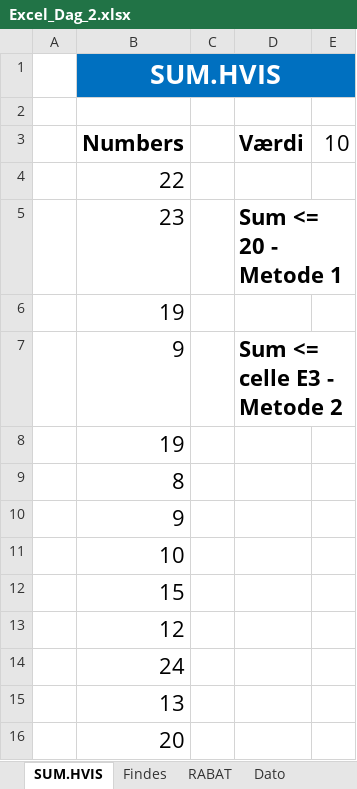
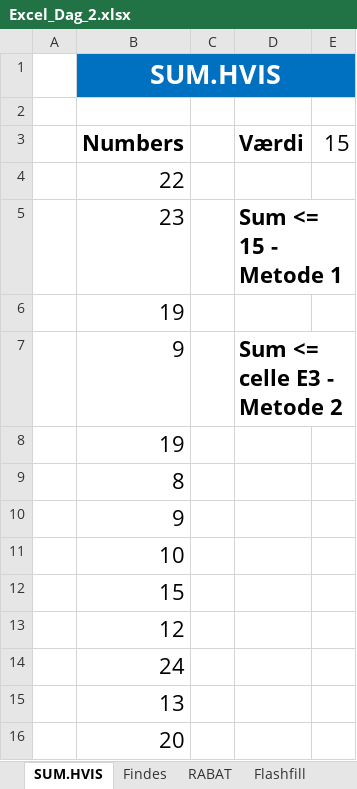
Before and after one commit to officegeek/DTU, an Excel workbook: filer/Excel_Dag_2.xlsx, sheet SUM.HVIS, drawn as a sheet; values as stored, in another font and other column widths than the file's, no borders; the diff names each change by its address in the sheet, - before the commit and + after, or states it on an @@ line.

```diff
--- a/filer/Excel_Dag_2.xlsx (sheet SUM.HVIS)
+++ b/filer/Excel_Dag_2.xlsx (sheet SUM.HVIS)
+sheet tab: Flashfill
-E3: 10
+E3: 15
-D5: Sum <= 20 - Metode 1
+D5: Sum <= 15 - Metode 1
```
Also changed, not shown: sheet RABAT, sheet Dato, sheet Findes, other sheet tabs, charts or pictures, 13 other files.
